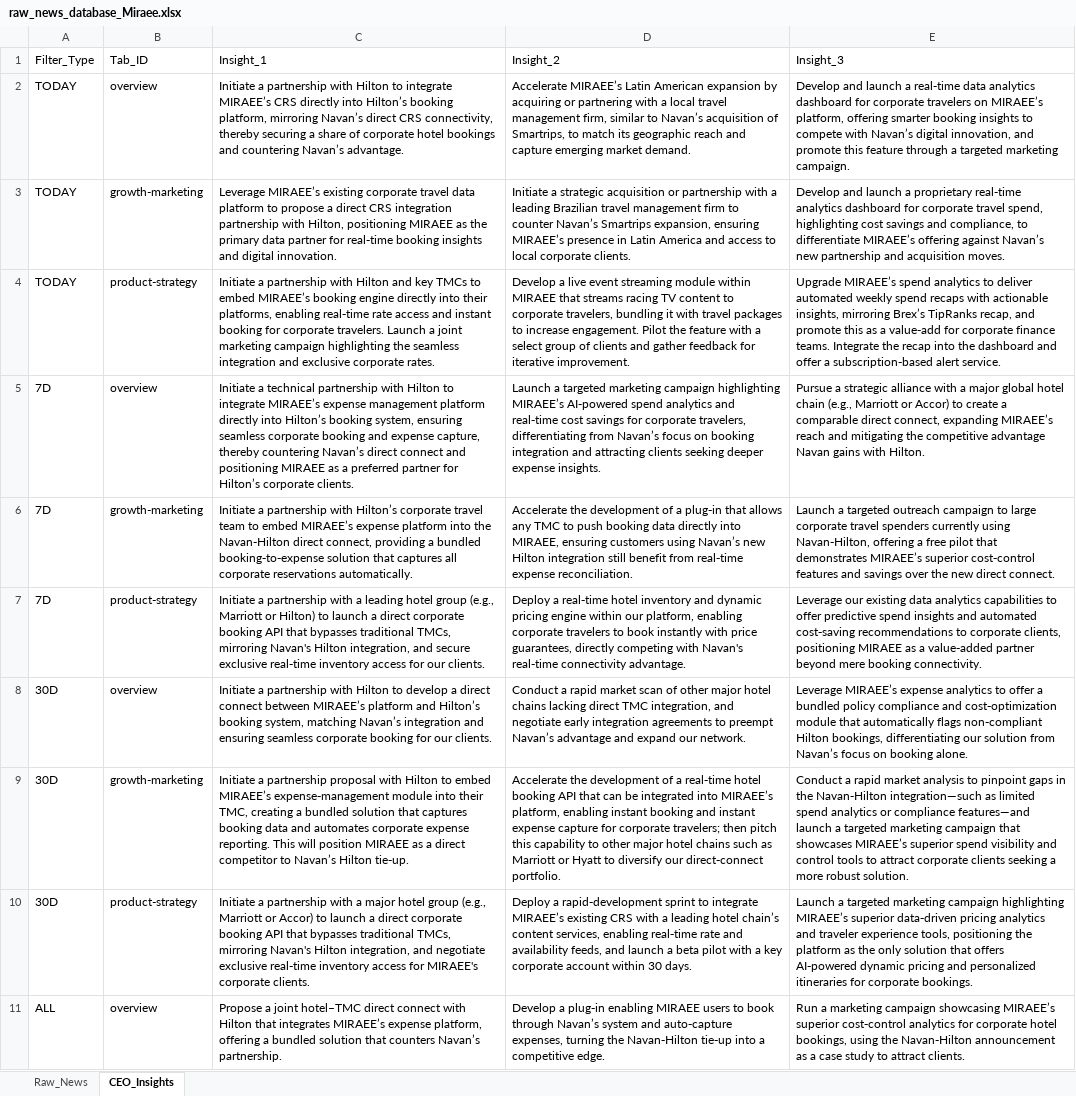
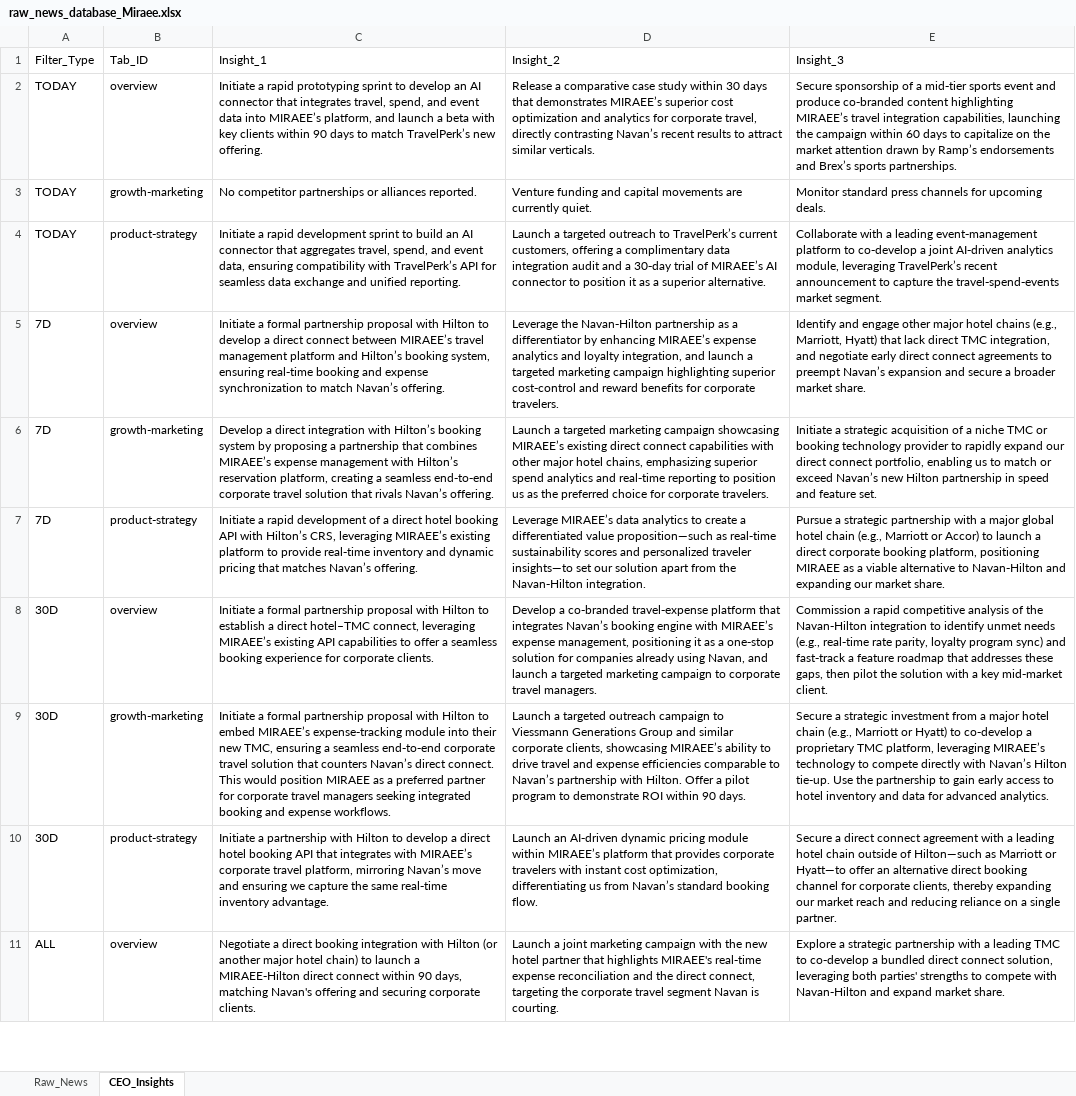
Before and after one commit to knirantar-Mondee/TabhiGroupDashboard_1, an Excel workbook: News_Dashboard/data/raw_news_database_Miraee.xlsx, sheet CEO_Insights, drawn as a sheet; only a part is shown; values as stored, in another font and other column widths than the file's, no borders; the diff covers the shown part only; the diff names each change by its address in the sheet, - before the commit and + after, or states it on an @@ line.

```diff
--- a/News_Dashboard/data/raw_news_database_Miraee.xlsx (sheet CEO_Insights)
+++ b/News_Dashboard/data/raw_news_database_Miraee.xlsx (sheet CEO_Insights)
-C2: Initiate a partnership with Hilton to integrate MIRAEE’s CRS directly into Hilton’s booking platform, mirroring Navan’s direct CRS connectivity, thereby securing a share of corporate hotel bookings and countering Navan’s advantage.
+C2: Initiate a rapid prototyping sprint to develop an AI connector that integrates travel, spend, and event data into MIRAEE’s platform, and launch a beta with key clients within 90 days to match TravelPerk’s new offering.
-D2: Accelerate MIRAEE’s Latin American expansion by acquiring or partnering with a local travel management firm, similar to Navan’s acquisition of Smartrips, to match its geographic reach and capture emerging market demand.
+D2: Release a comparative case study within 30 days that demonstrates MIRAEE’s superior cost optimization and analytics for corporate travel, directly contrasting Navan’s recent results to attract similar verticals.
-E2: Develop and launch a real‑time data analytics dashboard for corporate travelers on MIRAEE’s platform, offering smarter booking insights to compete with Navan’s digital innovation, and promote this feature through a targeted marketing campaign.
+E2: Secure sponsorship of a mid‑tier sports event and produce co‑branded content highlighting MIRAEE’s travel integration capabilities, launching the campaign within 60 days to capitalize on the market attention drawn by Ramp’s endorsements and Brex’s sports partnerships.
-C3: Leverage MIRAEE’s existing corporate travel data platform to propose a direct CRS integration partnership with Hilton, positioning MIRAEE as the primary data partner for real‑time booking insights and digital innovation.
+C3: No competitor partnerships or alliances reported.
-D3: Initiate a strategic acquisition or partnership with a leading Brazilian travel management firm to counter Navan’s Smartrips expansion, ensuring MIRAEE’s presence in Latin America and access to local corporate clients.
+D3: Venture funding and capital movements are currently quiet.
-E3: Develop and launch a proprietary real‑time analytics dashboard for corporate travel spend, highlighting cost savings and compliance, to differentiate MIRAEE’s offering against Navan’s new partnership and acquisition moves.
+E3: Monitor standard press channels for upcoming deals.
-C4: Initiate a partnership with Hilton and key TMCs to embed MIRAEE’s booking engine directly into their platforms, enabling real‑time rate access and instant booking for corporate travelers. Launch a joint marketing campaign highlighting the seamless integration and exclusive corporate rates.
+C4: Initiate a rapid development sprint to build an AI connector that aggregates travel, spend, and event data, ensuring compatibility with TravelPerk’s API for seamless data exchange and unified reporting.
-D4: Develop a live event streaming module within MIRAEE that streams racing TV content to corporate travelers, bundling it with travel packages to increase engagement. Pilot the feature with a select group of clients and gather feedback for iterative improvement.
+D4: Launch a targeted outreach to TravelPerk’s current customers, offering a complimentary data integration audit and a 30‑day trial of MIRAEE’s AI connector to position it as a superior alternative.
-E4: Upgrade MIRAEE’s spend analytics to deliver automated weekly spend recaps with actionable insights, mirroring Brex’s TipRanks recap, and promote this as a value‑add for corporate finance teams. Integrate the recap into the dashboard and offer a subscription‑based alert service.
+E4: Collaborate with a leading event‑management platform to co‑develop a joint AI‑driven analytics module, leveraging TravelPerk’s recent announcement to capture the travel‑spend‑events market segment.
-C5: Initiate a technical partnership with Hilton to integrate MIRAEE’s expense management platform directly into Hilton’s booking system, ensuring seamless corporate booking and expense capture, thereby countering Navan’s direct connect and positioning MIRAEE as a preferred partner for Hilton’s corporate clients.
+C5: Initiate a formal partnership proposal with Hilton to develop a direct connect between MIRAEE’s travel management platform and Hilton’s booking system, ensuring real‑time booking and expense synchronization to match Navan’s offering.
-D5: Launch a targeted marketing campaign highlighting MIRAEE’s AI‑powered spend analytics and real‑time cost savings for corporate travelers, differentiating from Navan’s focus on booking integration and attracting clients seeking deeper expense insights.
+D5: Leverage the Navan‑Hilton partnership as a differentiator by enhancing MIRAEE’s expense analytics and loyalty integration, and launch a targeted marketing campaign highlighting superior cost‑control and reward benefits for corporate travelers.
-E5: Pursue a strategic alliance with a major global hotel chain (e.g., Marriott or Accor) to create a comparable direct connect, expanding MIRAEE’s reach and mitigating the competitive advantage Navan gains with Hilton.
+E5: Identify and engage other major hotel chains (e.g., Marriott, Hyatt) that lack direct TMC integration, and negotiate early direct connect agreements to preempt Navan’s expansion and secure a broader market share.
-C6: Initiate a partnership with Hilton’s corporate travel team to embed MIRAEE’s expense platform into the Navan‑Hilton direct connect, providing a bundled booking‑to‑expense solution that captures all corporate reservations automatically.
+C6: Develop a direct integration with Hilton’s booking system by proposing a partnership that combines MIRAEE’s expense management with Hilton’s reservation platform, creating a seamless end‑to‑end corporate travel solution that rivals Navan’s offering.
-D6: Accelerate the development of a plug‑in that allows any TMC to push booking data directly into MIRAEE, ensuring customers using Navan’s new Hilton integration still benefit from real‑time expense reconciliation.
+D6: Launch a targeted marketing campaign showcasing MIRAEE’s existing direct connect capabilities with other major hotel chains, emphasizing superior spend analytics and real‑time reporting to position us as the preferred choice for corporate travelers.
-E6: Launch a targeted outreach campaign to large corporate travel spenders currently using Navan‑Hilton, offering a free pilot that demonstrates MIRAEE’s superior cost‑control features and savings over the new direct connect.
+E6: Initiate a strategic acquisition of a niche TMC or booking technology provider to rapidly expand our direct connect portfolio, enabling us to match or exceed Navan’s new Hilton partnership in speed and feature set.
-C7: Initiate a partnership with a leading hotel group (e.g., Marriott or Hilton) to launch a direct corporate booking API that bypasses traditional TMCs, mirroring Navan's Hilton integration, and secure exclusive real‑time inventory access for our clients.
+C7: Initiate a rapid development of a direct hotel booking API with Hilton’s CRS, leveraging MIRAEE’s existing platform to provide real‑time inventory and dynamic pricing that matches Navan’s offering.
-D7: Deploy a real‑time hotel inventory and dynamic pricing engine within our platform, enabling corporate travelers to book instantly with price guarantees, directly competing with Navan's real‑time connectivity advantage.
+D7: Leverage MIRAEE’s data analytics to create a differentiated value proposition—such as real‑time sustainability scores and personalized traveler insights—to set our solution apart from the Navan‑Hilton integration.
-E7: Leverage our existing data analytics capabilities to offer predictive spend insights and automated cost‑saving recommendations to corporate clients, positioning MIRAEE as a value‑added partner beyond mere booking connectivity.
+E7: Pursue a strategic partnership with a major global hotel chain (e.g., Marriott or Accor) to launch a direct corporate booking platform, positioning MIRAEE as a viable alternative to Navan‑Hilton and expanding our market share.
-C8: Initiate a partnership with Hilton to develop a direct connect between MIRAEE’s platform and Hilton’s booking system, matching Navan’s integration and ensuring seamless corporate booking for our clients.
+C8: Initiate a formal partnership proposal with Hilton to establish a direct hotel–TMC connect, leveraging MIRAEE’s existing API capabilities to offer a seamless booking experience for corporate clients.
-D8: Conduct a rapid market scan of other major hotel chains lacking direct TMC integration, and negotiate early integration agreements to preempt Navan’s advantage and expand our network.
+D8: Develop a co‑branded travel‑expense platform that integrates Navan’s booking engine with MIRAEE’s expense management, positioning it as a one‑stop solution for companies already using Navan, and launch a targeted marketing campaign to corporate travel managers.
-E8: Leverage MIRAEE’s expense analytics to offer a bundled policy compliance and cost‑optimization module that automatically flags non‑compliant Hilton bookings, differentiating our solution from Navan’s focus on booking alone.
+E8: Commission a rapid competitive analysis of the Navan‑Hilton integration to identify unmet needs (e.g., real‑time rate parity, loyalty program sync) and fast‑track a feature roadmap that addresses these gaps, then pilot the solution with a key mid‑market client.
-C9: Initiate a partnership proposal with Hilton to embed MIRAEE’s expense‑management module into their TMC, creating a bundled solution that captures booking data and automates corporate expense reporting. This will position MIRAEE as a direct competitor to Navan’s Hilton tie‑up.
+C9: Initiate a formal partnership proposal with Hilton to embed MIRAEE’s expense‑tracking module into their new TMC, ensuring a seamless end‑to‑end corporate travel solution that counters Navan’s direct connect. This would position MIRAEE as a preferred partner for corporate travel managers seeking integrated booking and expense workflows.
-D9: Accelerate the development of a real‑time hotel booking API that can be integrated into MIRAEE’s platform, enabling instant booking and instant expense capture for corporate travelers; then pitch this capability to other major hotel chains such as Marriott or Hyatt to diversify our direct‑connect portfolio.
+D9: Launch a targeted outreach campaign to Viessmann Generations Group and similar corporate clients, showcasing MIRAEE’s ability to drive travel and expense efficiencies comparable to Navan’s partnership with Hilton. Offer a pilot program to demonstrate ROI within 90 days.
-E9: Conduct a rapid market analysis to pinpoint gaps in the Navan‑Hilton integration—such as limited spend analytics or compliance features—and launch a targeted marketing campaign that showcases MIRAEE’s superior spend visibility and control tools to attract corporate clients seeking a more robust solution.
+E9: Secure a strategic investment from a major hotel chain (e.g., Marriott or Hyatt) to co‑develop a proprietary TMC platform, leveraging MIRAEE’s technology to compete directly with Navan’s Hilton tie‑up. Use the partnership to gain early access to hotel inventory and data for advanced analytics.
-C10: …partnership with a major hotel group (e.g., Marriott or Accor) to launch a direct corporate booking API that bypasses traditional TMCs, mirroring Navan's Hilton integration, and negotiate exclusive real‑time inventory access for MIRAEE's corporate clients.
+C10: …partnership with Hilton to develop a direct hotel booking API that integrates with MIRAEE’s corporate travel platform, mirroring Navan’s move and ensuring we capture the same real‑time inventory advantage.
-D10: Deploy a rapid‑development sprint to integrate MIRAEE’s existing CRS with a leading hotel chain’s content services, enabling real‑time rate and availability feeds, and launch a beta pilot with a key corporate account within 30 days.
+D10: Launch an AI‑driven dynamic pricing module within MIRAEE’s platform that provides corporate travelers with instant cost optimization, differentiating us from Navan’s standard booking flow.
-E10: Launch a targeted marketing campaign highlighting MIRAEE’s superior data‑driven pricing analytics and traveler experience tools, positioning the platform as the only solution that offers AI‑powered dynamic pricing and personalized itineraries for corporate bookings.
+E10: Secure a direct connect agreement with a leading hotel chain outside of Hilton—such as Marriott or Hyatt—to offer an alternative direct booking channel for corporate clients, thereby expanding our market reach and reducing reliance on a single partner.
-C11: Propose a joint hotel–TMC direct connect with Hilton that integrates MIRAEE’s expense platform, offering a bundled solution that counters Navan’s partnership.
+C11: Negotiate a direct booking integration with Hilton (or another major hotel chain) to launch a MIRAEE‑Hilton direct connect within 90 days, matching Navan's offering and securing corporate clients.
-D11: Develop a plug‑in enabling MIRAEE users to book through Navan’s system and auto‑capture expenses, turning the Navan‑Hilton tie‑up into a competitive edge.
+D11: Launch a joint marketing campaign with the new hotel partner that highlights MIRAEE's real‑time expense reconciliation and the direct connect, targeting the corporate travel segment Navan is courting.
-E11: Run a marketing campaign showcasing MIRAEE’s superior cost‑control analytics for corporate hotel bookings, using the Navan‑Hilton announcement as a case study to attract clients.
+E11: Explore a strategic partnership with a leading TMC to co‑develop a bundled direct connect solution, leveraging both parties' strengths to compete with Navan‑Hilton and expand market share.
```
Also changed, not shown: 6 edited cells elsewhere in this sheet, sheet Raw_News, News_Dashboard/data/raw_news_database_Mondee.xlsx, News_Intelligence/output/raw_news_database_Miraee.xlsx, 3 other files.
